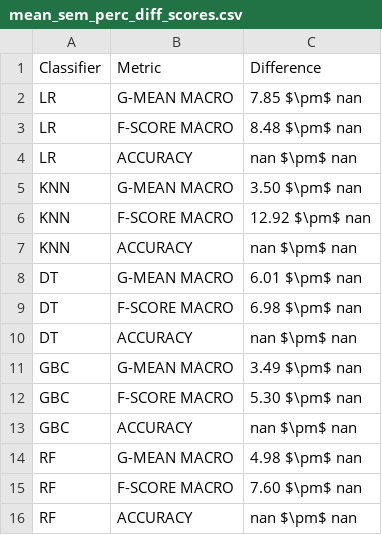
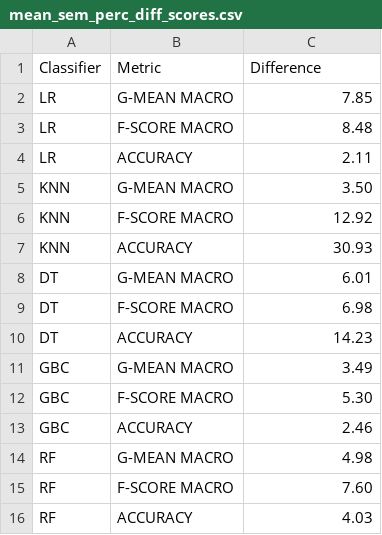
Before and after one commit to NOVA-IMS-Innovation-and-Analytics-Lab/publications, a CSV file: content/remote-sensing/resources/mean_sem_perc_diff_scores.csv, drawn as a sheet.

```diff
--- a/content/remote-sensing/resources/mean_sem_perc_diff_scores.csv
+++ b/content/remote-sensing/resources/mean_sem_perc_diff_scores.csv
@@ -1,16 +1,16 @@
 Classifier,Metric,Difference
-LR,G-MEAN MACRO,7.85 $\pm$ nan
-LR,F-SCORE MACRO,8.48 $\pm$ nan
-LR,ACCURACY,nan $\pm$ nan
-KNN,G-MEAN MACRO,3.50 $\pm$ nan
-KNN,F-SCORE MACRO,12.92 $\pm$ nan
-KNN,ACCURACY,nan $\pm$ nan
-DT,G-MEAN MACRO,6.01 $\pm$ nan
-DT,F-SCORE MACRO,6.98 $\pm$ nan
-DT,ACCURACY,nan $\pm$ nan
-GBC,G-MEAN MACRO,3.49 $\pm$ nan
-GBC,F-SCORE MACRO,5.30 $\pm$ nan
-GBC,ACCURACY,nan $\pm$ nan
-RF,G-MEAN MACRO,4.98 $\pm$ nan
-RF,F-SCORE MACRO,7.60 $\pm$ nan
-RF,ACCURACY,nan $\pm$ nan
+LR,G-MEAN MACRO,7.85
+LR,F-SCORE MACRO,8.48
+LR,ACCURACY,2.11
+KNN,G-MEAN MACRO,3.50
+KNN,F-SCORE MACRO,12.92
+KNN,ACCURACY,30.93
+DT,G-MEAN MACRO,6.01
+DT,F-SCORE MACRO,6.98
+DT,ACCURACY,14.23
+GBC,G-MEAN MACRO,3.49
+GBC,F-SCORE MACRO,5.30
+GBC,ACCURACY,2.46
+RF,G-MEAN MACRO,4.98
+RF,F-SCORE MACRO,7.60
+RF,ACCURACY,4.03
```
Also changed, not shown: content/remote-sensing/resources/mean_sem_ranking.csv, content/remote-sensing/resources/mean_sem_scores.csv, 5 other files.
